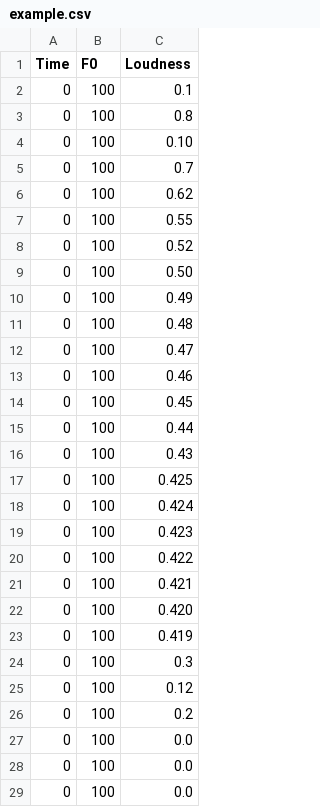
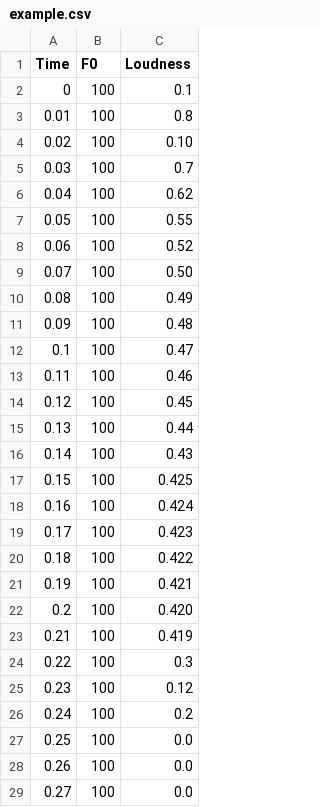
Before and after one commit to Manza12/DDSP, a CSV file: Raw/example.csv, drawn as a sheet; only a part is shown; the diff covers the shown part only.

Commit message:
DataLoader complètement fonctionnel.

```diff
--- a/Raw/example.csv
+++ b/Raw/example.csv
@@ -2,28 +2,28 @@ Time,F0,Loudness
 0,100,0.1
-0,100,0.8
-0,100,0.10
-0,100,0.7
-0,100,0.62
-0,100,0.55
-0,100,0.52
-0,100,0.50
-0,100,0.49
-0,100,0.48
-0,100,0.47
-0,100,0.46
-0,100,0.45
-0,100,0.44
-0,100,0.43
-0,100,0.425
-0,100,0.424
-0,100,0.423
-0,100,0.422
-0,100,0.421
-0,100,0.420
-0,100,0.419
-0,100,0.3
-0,100,0.12
-0,100,0.2
-0,100,0.0
-0,100,0.0
-0,100,0.0
+0.01,100,0.8
+0.02,100,0.10
+0.03,100,0.7
+0.04,100,0.62
+0.05,100,0.55
+0.06,100,0.52
+0.07,100,0.50
+0.08,100,0.49
+0.09,100,0.48
+0.1,100,0.47
+0.11,100,0.46
+0.12,100,0.45
+0.13,100,0.44
+0.14,100,0.43
+0.15,100,0.425
+0.16,100,0.424
+0.17,100,0.423
+0.18,100,0.422
+0.19,100,0.421
+0.2,100,0.420
+0.21,100,0.419
+0.22,100,0.3
+0.23,100,0.12
+0.24,100,0.2
+0.25,100,0.0
+0.26,100,0.0
+0.27,100,0.0
```
Also changed, not shown: 3 edited cells elsewhere in this file, 2 other files.
